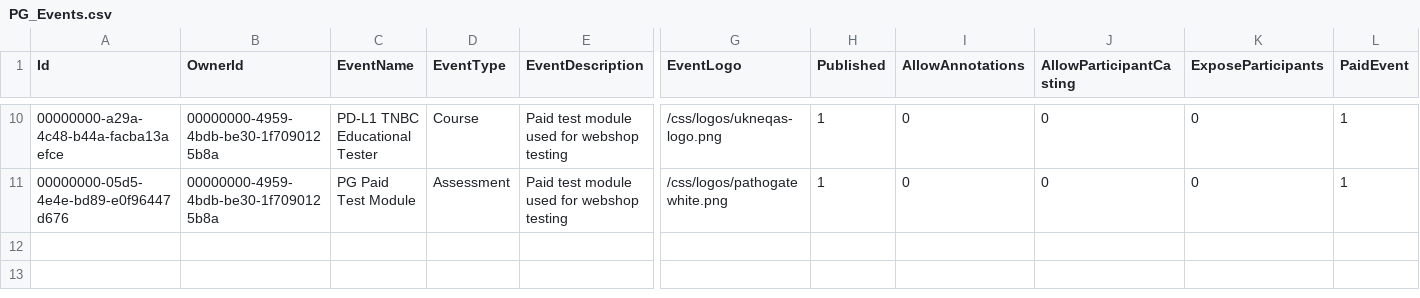
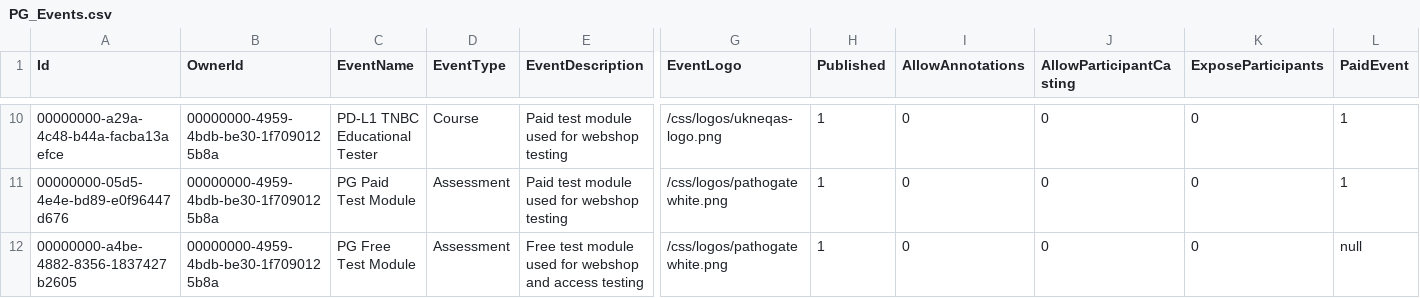
Before and after one commit to Gobling/PathoGateTestData, a CSV file: PG_Events.csv, drawn as a sheet; only a part is shown, gaps mark what is left out; rows hold the shown columns only; the diff names each change by its address in the sheet, - before the commit and + after, or states it on an @@ line.

Commit message:
Free public module

```diff
--- a/PG_Events.csv
+++ b/PG_Events.csv
+row 12: 00000000-a4be-4882-8356-1837427b2605 | 00000000-4959-4bdb-be30-1f7090125b8a | PG Free Test Module | Assessment | Free test module used for webshop and access testing | /css/logos/pathogatewhite.png | 1 | 0 | 0 | 0 | null
```
Also changed, not shown: PG_EventMemberMatrix.csv.
